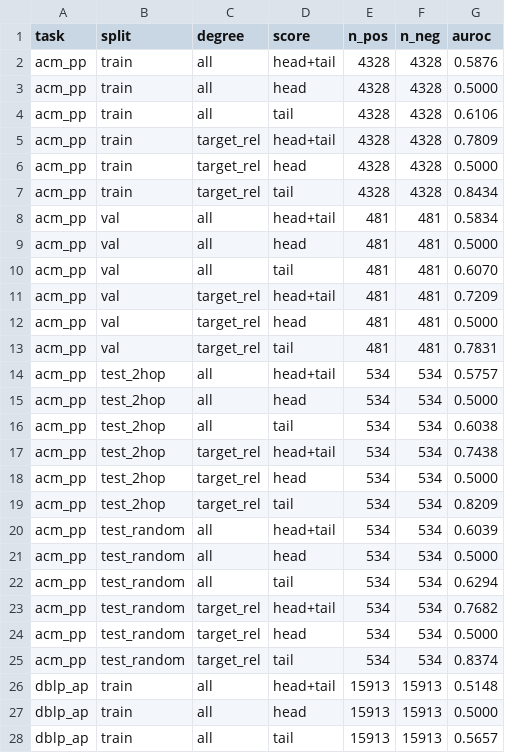
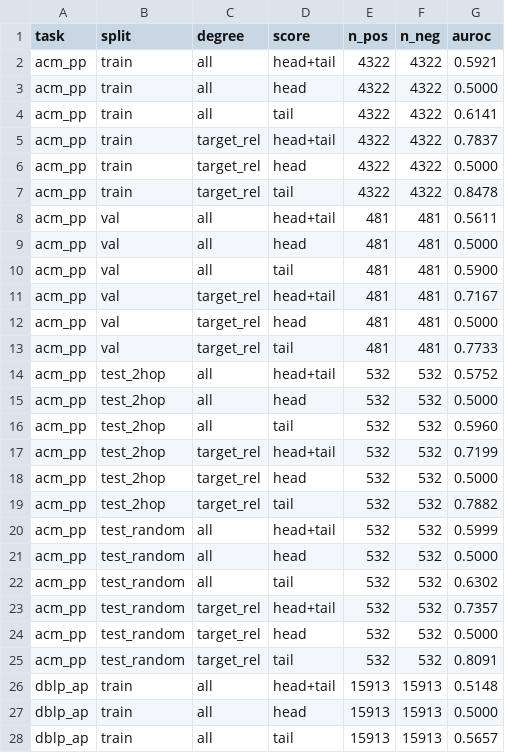
Before and after one commit to psarnkaew/h2snn, a TSV file: docs/card15_evidence/L/a1_degree_auroc.tsv, drawn as a sheet; only a part is shown.

```diff
--- a/docs/card15_evidence/L/a1_degree_auroc.tsv
+++ b/docs/card15_evidence/L/a1_degree_auroc.tsv
@@ -1,26 +1,26 @@
 task	split	degree	score	n_pos	n_neg	auroc
-acm_pp	train	all	head+tail	4328	4328	0.5876
-acm_pp	train	all	head	4328	4328	0.5000
-acm_pp	train	all	tail	4328	4328	0.6106
-acm_pp	train	target_rel	head+tail	4328	4328	0.7809
-acm_pp	train	target_rel	head	4328	4328	0.5000
-acm_pp	train	target_rel	tail	4328	4328	0.8434
-acm_pp	val	all	head+tail	481	481	0.5834
+acm_pp	train	all	head+tail	4322	4322	0.5921
+acm_pp	train	all	head	4322	4322	0.5000
+acm_pp	train	all	tail	4322	4322	0.6141
+acm_pp	train	target_rel	head+tail	4322	4322	0.7837
+acm_pp	train	target_rel	head	4322	4322	0.5000
+acm_pp	train	target_rel	tail	4322	4322	0.8478
+acm_pp	val	all	head+tail	481	481	0.5611
 acm_pp	val	all	head	481	481	0.5000
-acm_pp	val	all	tail	481	481	0.6070
-acm_pp	val	target_rel	head+tail	481	481	0.7209
+acm_pp	val	all	tail	481	481	0.5900
+acm_pp	val	target_rel	head+tail	481	481	0.7167
 acm_pp	val	target_rel	head	481	481	0.5000
-acm_pp	val	target_rel	tail	481	481	0.7831
-acm_pp	test_2hop	all	head+tail	534	534	0.5757
-acm_pp	test_2hop	all	head	534	534	0.5000
-acm_pp	test_2hop	all	tail	534	534	0.6038
-acm_pp	test_2hop	target_rel	head+tail	534	534	0.7438
-acm_pp	test_2hop	target_rel	head	534	534	0.5000
-acm_pp	test_2hop	target_rel	tail	534	534	0.8209
-acm_pp	test_random	all	head+tail	534	534	0.6039
-acm_pp	test_random	all	head	534	534	0.5000
-acm_pp	test_random	all	tail	534	534	0.6294
-acm_pp	test_random	target_rel	head+tail	534	534	0.7682
-acm_pp	test_random	target_rel	head	534	534	0.5000
-acm_pp	test_random	target_rel	tail	534	534	0.8374
+acm_pp	val	target_rel	tail	481	481	0.7733
+acm_pp	test_2hop	all	head+tail	532	532	0.5752
+acm_pp	test_2hop	all	head	532	532	0.5000
+acm_pp	test_2hop	all	tail	532	532	0.5960
+acm_pp	test_2hop	target_rel	head+tail	532	532	0.7199
+acm_pp	test_2hop	target_rel	head	532	532	0.5000
+acm_pp	test_2hop	target_rel	tail	532	532	0.7882
+acm_pp	test_random	all	head+tail	532	532	0.5999
+acm_pp	test_random	all	head	532	532	0.5000
+acm_pp	test_random	all	tail	532	532	0.6302
+acm_pp	test_random	target_rel	head+tail	532	532	0.7357
+acm_pp	test_random	target_rel	head	532	532	0.5000
+acm_pp	test_random	target_rel	tail	532	532	0.8091
 dblp_ap	train	all	head+tail	15913	15913	0.5148
```
Also changed, not shown: docs/card15_evidence/L/a1_counts.tsv, docs/card15_evidence/L/a1_degree.tsv, 18 other files.
